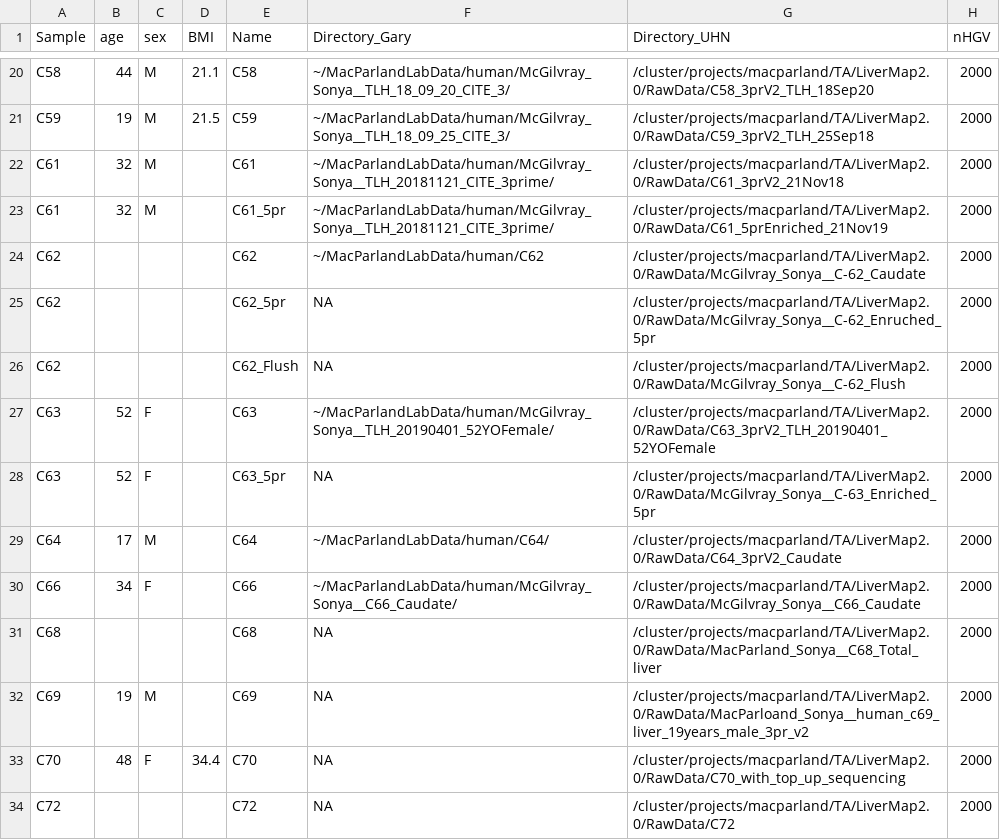
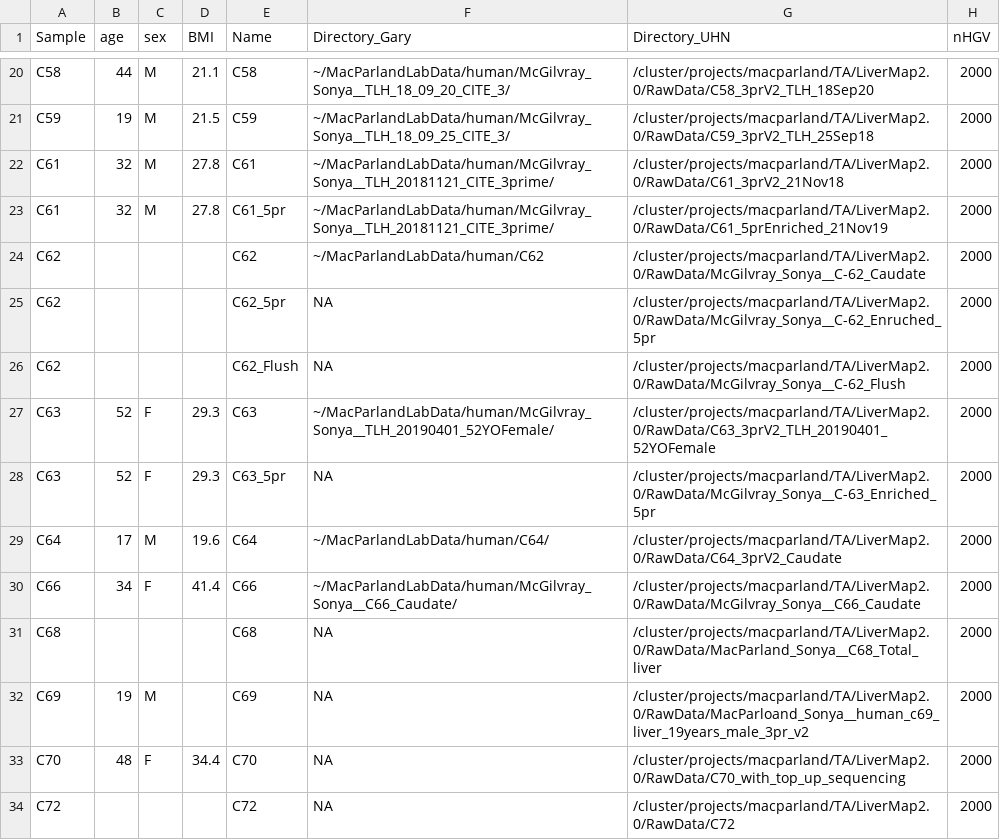
Before and after one commit to tallulandrews/LiverMap2.0, a CSV file: LiverMap_SampleProcessingParams.csv, drawn as a sheet; only a part is shown, gaps mark what is left out; the diff names each change by its address in the sheet, - before the commit and + after, or states it on an @@ line.

Commit message:
updated basic metadata

```diff
--- a/LiverMap_SampleProcessingParams.csv
+++ b/LiverMap_SampleProcessingParams.csv
-D22:D23 (BMI): (empty)
+D22:D23 (BMI): 27.8
-D27:D28 (BMI): (empty)
+D27:D28 (BMI): 29.3
-D29 (BMI): (empty)
+D29 (BMI): 19.6
-D30 (BMI): (empty)
+D30 (BMI): 41.4
```
